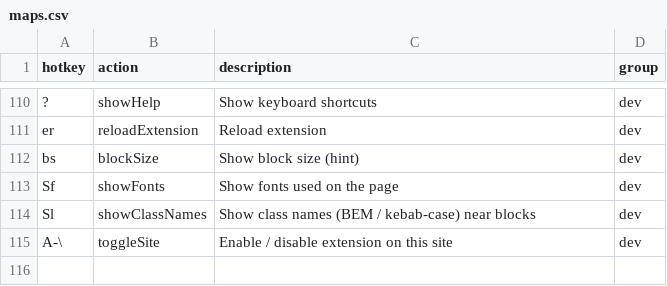
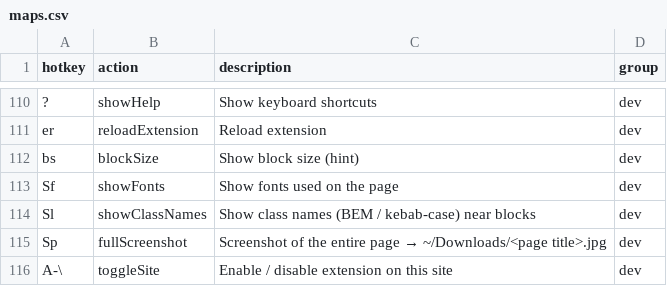
Before and after one commit to seriiserii825/chrome-vimium-c, a CSV file: maps.csv, drawn as a sheet; only a part is shown, gaps mark what is left out.

Commit message:
feat: Sp make screenshot of the page

```diff
--- a/maps.csv
+++ b/maps.csv
@@ -114,2 +114,3 @@ Sf,showFonts,Show fonts used on the page,dev
 Sl,showClassNames,Show class names (BEM / kebab-case) near blocks,dev
+Sp,fullScreenshot,Screenshot of the entire page → ~/Downloads/<page title>.jpg,dev
 A-\,toggleSite,Enable / disable extension on this site,dev
```
Also changed, not shown: 4 other files.
